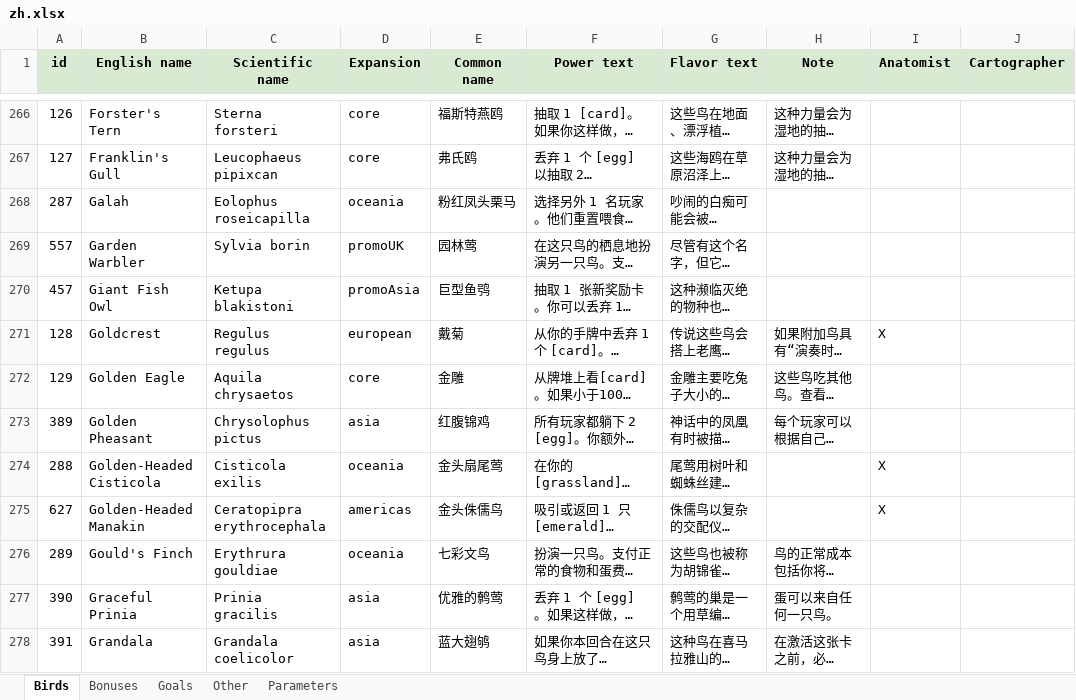
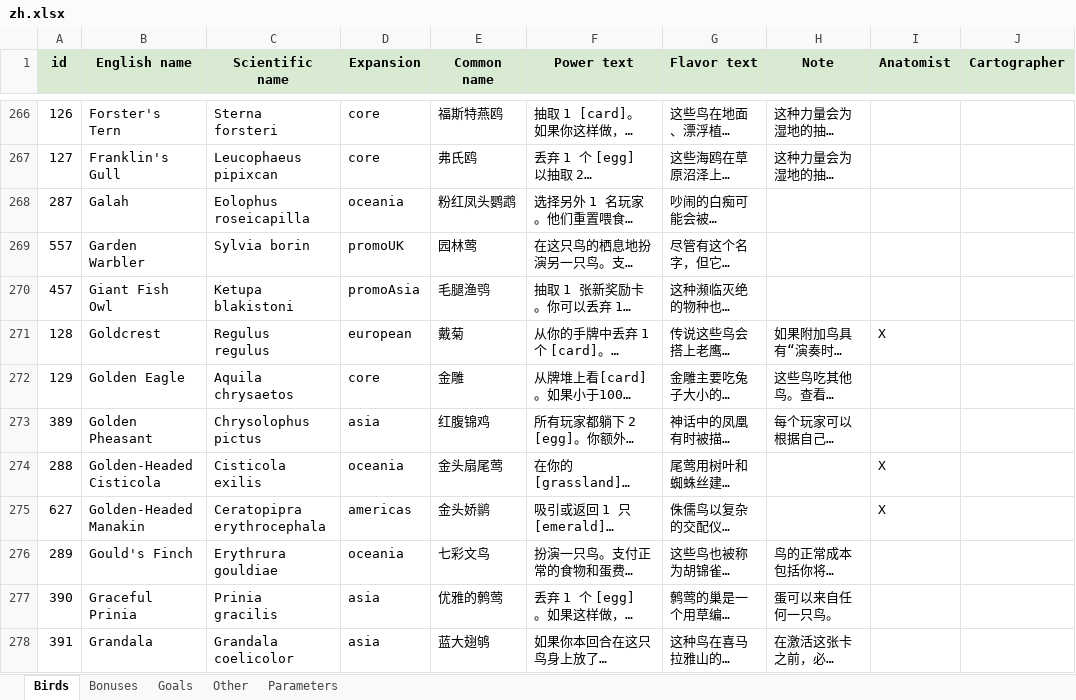
Before and after one commit to GreenDou/wingsearch, an Excel workbook: i18n/zh.xlsx, sheet Birds, drawn as a sheet; only a part is shown, gaps mark what is left out; long unchanged cells end in …; values as stored, in another font and other column widths than the file's, no borders; the diff covers the shown part only; the diff names each change by its address in the sheet, - before the commit and + after, or states it on an @@ line.

Commit message:
Fix Chinese bird names

```diff
--- a/i18n/zh.xlsx (sheet Birds)
+++ b/i18n/zh.xlsx (sheet Birds)
-E268 (Common name): 粉红凤头栗马
+E268 (Common name): 粉红凤头鹦鹉
-E270 (Common name): 巨型鱼鸮
+E270 (Common name): 毛腿渔鸮
-E275 (Common name): 金头侏儒鸟
+E275 (Common name): 金头娇鹟
```
Also changed, not shown: 144 edited cells elsewhere in this sheet, 2 other files.
